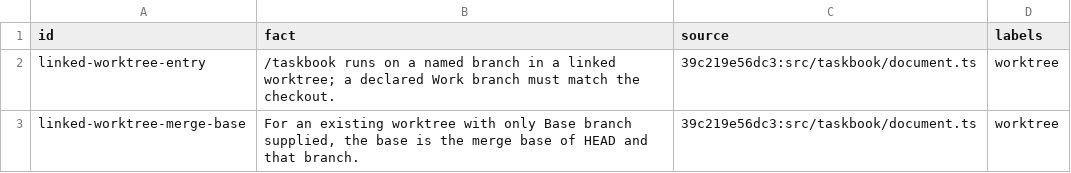
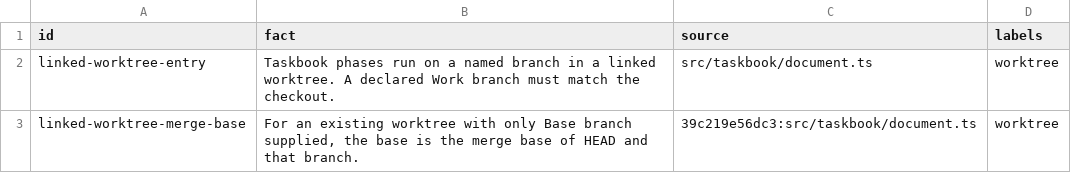
Before and after one commit to nan-mu/pi-taskbook, a TSV file: .fact/command/taskbook/input.tsv, drawn as a sheet.

```diff
--- a/.fact/command/taskbook/input.tsv
+++ b/.fact/command/taskbook/input.tsv
@@ -1,3 +1,3 @@
 id	fact	source	labels
-linked-worktree-entry	/taskbook runs on a named branch in a linked worktree; a declared Work branch must match the checkout.	39c219e56dc3:src/taskbook/document.ts	worktree
+linked-worktree-entry	Taskbook phases run on a named branch in a linked worktree. A declared Work branch must match the checkout.	src/taskbook/document.ts	worktree
 linked-worktree-merge-base	For an existing worktree with only Base branch supplied, the base is the merge base of HEAD and that branch.	39c219e56dc3:src/taskbook/document.ts	worktree
```
Also changed, not shown: .fact/command/taskbook-new/branch.tsv, .fact/command/taskbook/overview.tsv, 10 other files.
